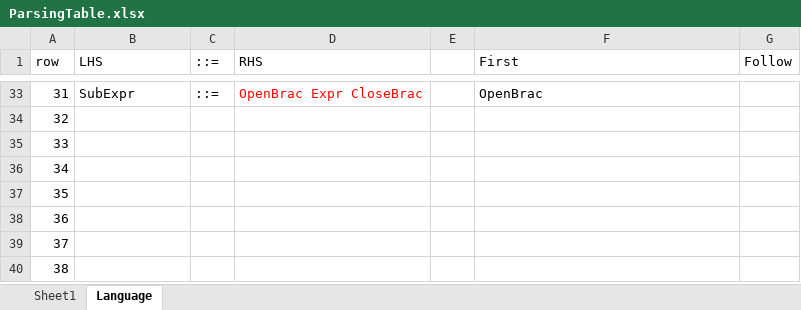
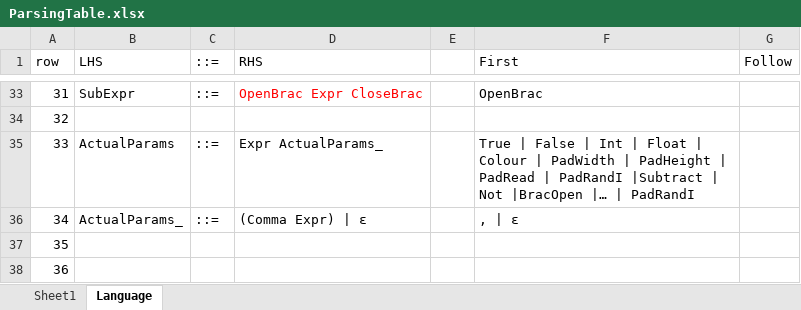
Before and after one commit to wayne1512/CPS2000-compiler, an Excel workbook: docs/ParsingTable.xlsx, sheet Language, drawn as a sheet; only a part is shown, gaps mark what is left out; the shorter side is filled out with more unchanged rows; values as stored, in another font and other column widths than the file's, no borders; conditional formats not drawn; the diff names each change by its address in the sheet, - before the commit and + after, or states it on an @@ line.

```diff
--- a/docs/ParsingTable.xlsx (sheet Language)
+++ b/docs/ParsingTable.xlsx (sheet Language)
-B35 (LHS): (empty)
+B35 (LHS): ActualParams
-C35:C36 (::=): (empty)
+C35:C36 (::=): ::=
-D35 (RHS): (empty)
+D35 (RHS): Expr ActualParams_
-F35 (First): (empty)
+F35 (First): True | False | Int | Float | Colour | PadWidth | PadHeight | PadRead | PadRandI |Subtract | Not |BracOpen |… | PadRandI
-B36 (LHS): (empty)
+B36 (LHS): ActualParams_
-D36 (RHS): (empty)
+D36 (RHS): (Comma Expr) | ε
-F36 (First): (empty)
+F36 (First): , | ε
```
Also changed, not shown: docs/lexer STD.xlsx, 7 other files.
